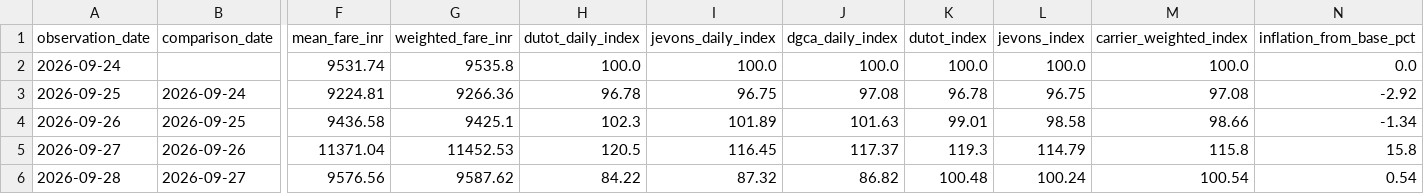
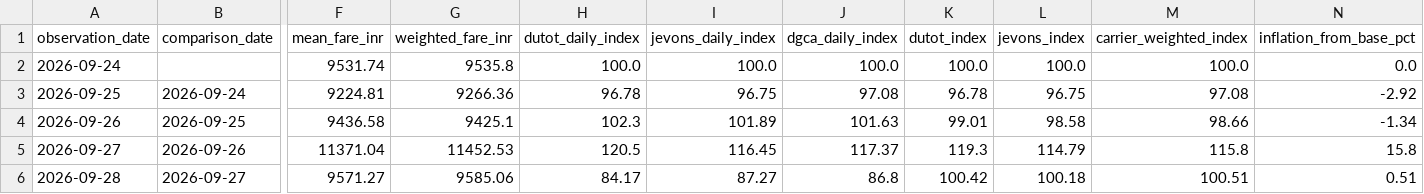
Before and after one commit to ahamasmi-yoddhaha/afpi_dev, a CSV file: data/reports/cpi_daily_index_summary.csv, drawn as a sheet; only a part is shown, gaps mark what is left out; the diff names each change by its address in the sheet, - before the commit and + after, or states it on an @@ line.

```diff
--- a/data/reports/cpi_daily_index_summary.csv
+++ b/data/reports/cpi_daily_index_summary.csv
-F6 (mean_fare_inr): 9576.56
+F6 (mean_fare_inr): 9571.27
-G6 (weighted_fare_inr): 9587.62
+G6 (weighted_fare_inr): 9585.06
-H6 (dutot_daily_index): 84.22
+H6 (dutot_daily_index): 84.17
-I6 (jevons_daily_index): 87.32
+I6 (jevons_daily_index): 87.27
-J6 (dgca_daily_index): 86.82
+J6 (dgca_daily_index): 86.8
-K6 (dutot_index): 100.48
+K6 (dutot_index): 100.42
-L6 (jevons_index): 100.24
+L6 (jevons_index): 100.18
-M6 (carrier_weighted_index): 100.54
+M6 (carrier_weighted_index): 100.51
-N6 (inflation_from_base_pct): 0.54
+N6 (inflation_from_base_pct): 0.51
```
Also changed, not shown: data/cleaned_flight_prices.csv, 11 other files.
